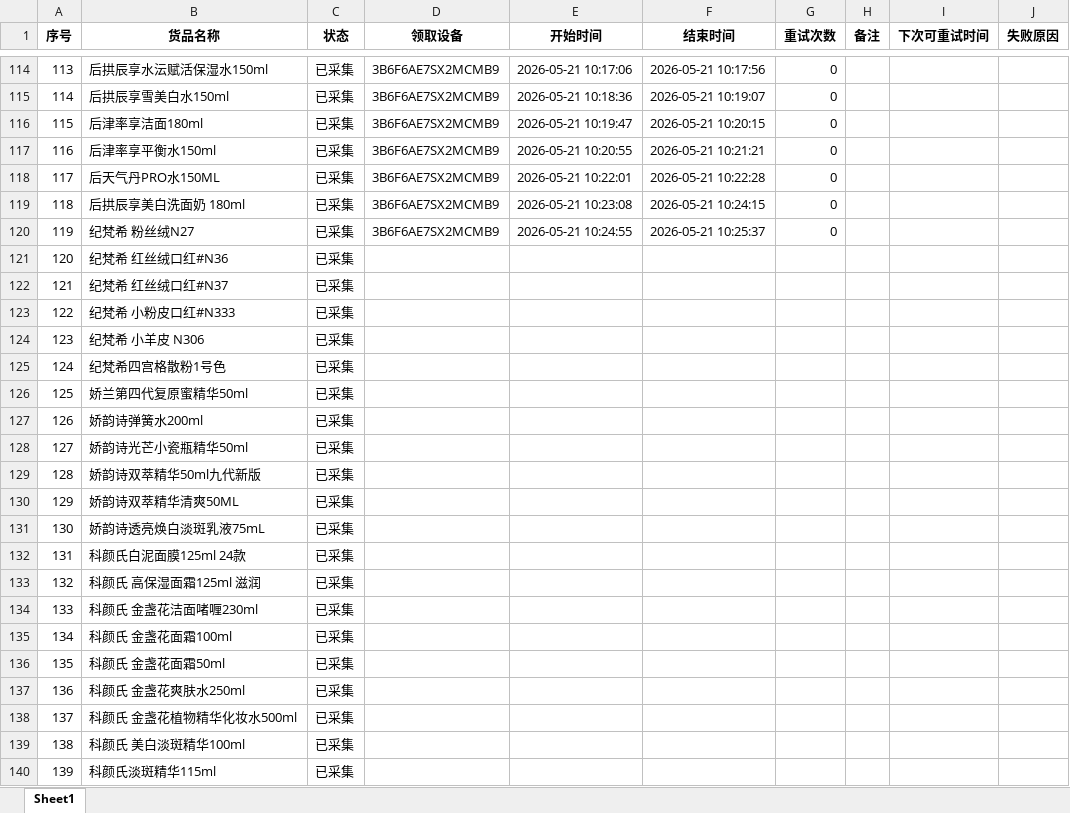
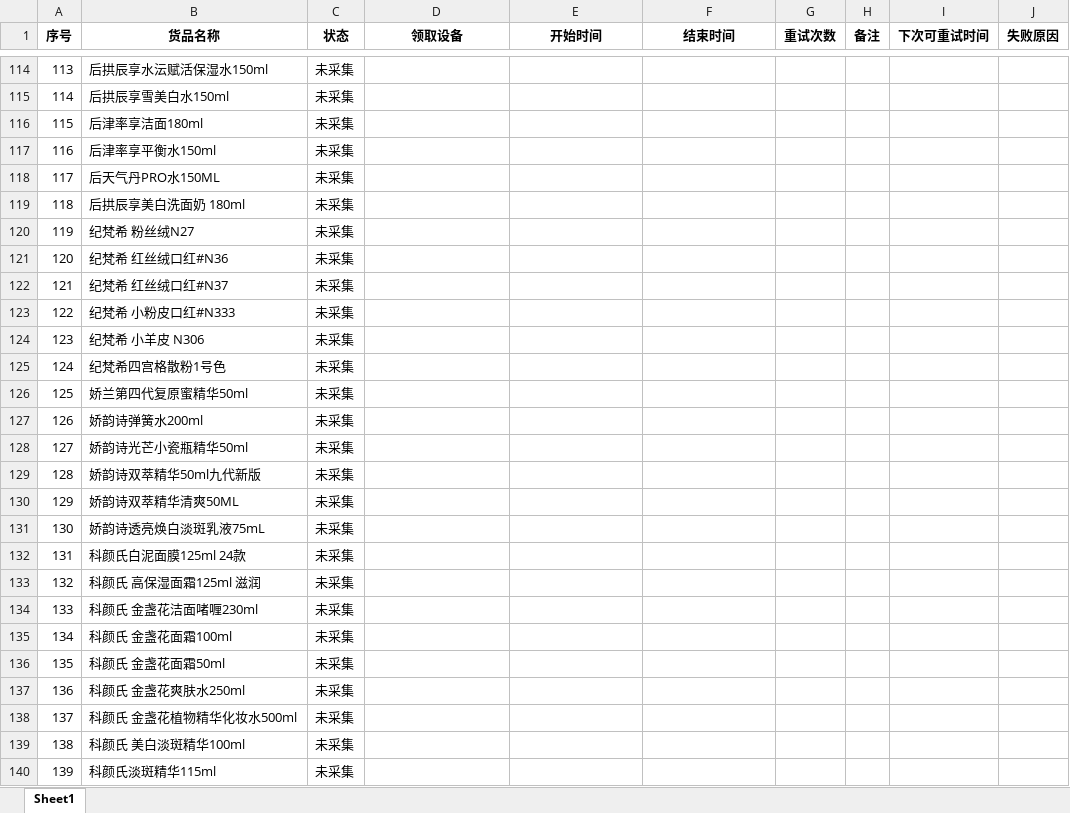
Before and after one commit to vampireli1900-dev/auto_product_collect, an Excel workbook: 搜索名单.xlsx, sheet Sheet1, drawn as a sheet; only a part is shown, gaps mark what is left out; values as stored, in another font and other column widths than the file's, no borders; the diff covers the shown part only; the diff names each change by its address in the sheet, - before the commit and + after, or states it on an @@ line.

```diff
--- a/搜索名单.xlsx (sheet Sheet1)
+++ b/搜索名单.xlsx (sheet Sheet1)
-C114:C140 (状态): 已采集
+C114:C140 (状态): 未采集
-D114:D120 (领取设备): 3B6F6AE7SX2MCMB9
+D114:D120 (领取设备): (empty)
-E114 (开始时间): 2026-05-21 10:17:06
+E114 (开始时间): (empty)
-F114 (结束时间): 2026-05-21 10:17:56
+F114 (结束时间): (empty)
-G114:G120 (重试次数): 0
+G114:G120 (重试次数): (empty)
-E115 (开始时间): 2026-05-21 10:18:36
+E115 (开始时间): (empty)
-F115 (结束时间): 2026-05-21 10:19:07
+F115 (结束时间): (empty)
-E116 (开始时间): 2026-05-21 10:19:47
+E116 (开始时间): (empty)
-F116 (结束时间): 2026-05-21 10:20:15
+F116 (结束时间): (empty)
-E117 (开始时间): 2026-05-21 10:20:55
+E117 (开始时间): (empty)
-F117 (结束时间): 2026-05-21 10:21:21
+F117 (结束时间): (empty)
-E118 (开始时间): 2026-05-21 10:22:01
+E118 (开始时间): (empty)
-F118 (结束时间): 2026-05-21 10:22:28
+F118 (结束时间): (empty)
-E119 (开始时间): 2026-05-21 10:23:08
+E119 (开始时间): (empty)
-F119 (结束时间): 2026-05-21 10:24:15
+F119 (结束时间): (empty)
-E120 (开始时间): 2026-05-21 10:24:55
+E120 (开始时间): (empty)
-F120 (结束时间): 2026-05-21 10:25:37
+F120 (结束时间): (empty)
```
Also changed, not shown: 685 edited cells elsewhere in this sheet, 商品校验调试记录.xlsx, 12 other files.
